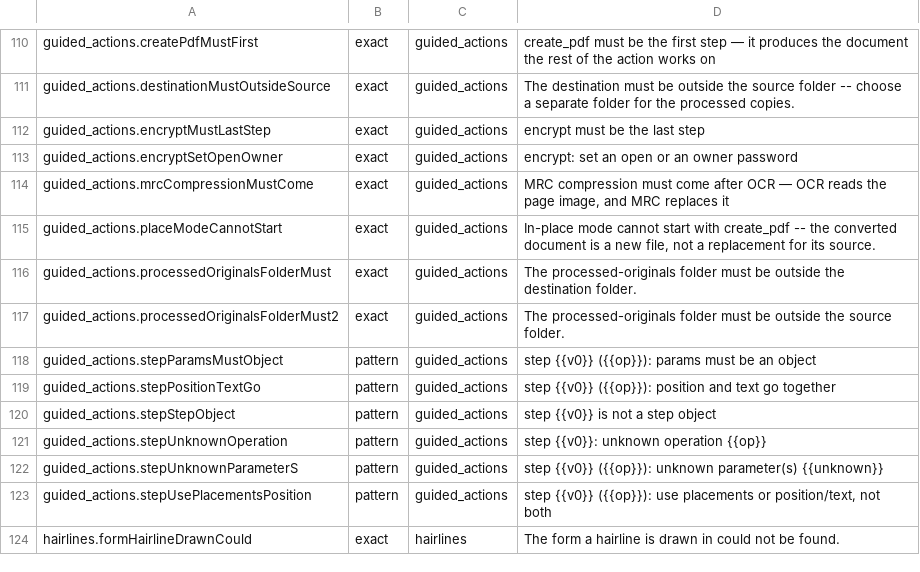
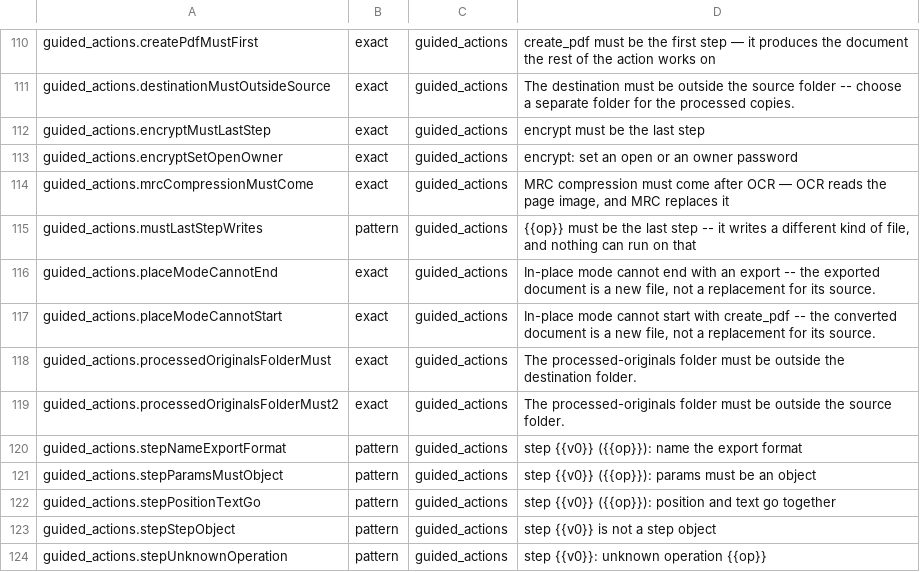
Before and after one commit to jasonulbright/Spectra-PDF, a TSV file: src/renderer/locales/engine-messages.tsv, drawn as a sheet; only a part is shown, gaps mark what is left out; the shorter side is filled out with more unchanged rows; the diff names each change by its address in the sheet, - before the commit and + after, or states it on an @@ line.

```diff
--- a/src/renderer/locales/engine-messages.tsv
+++ b/src/renderer/locales/engine-messages.tsv
+row 115: guided_actions.mustLastStepWrites | pattern | guided_actions | {{op}} must be the last step -- it writes a different kind of file, and nothing can run on that
+row 116: guided_actions.placeModeCannotEnd | exact | guided_actions | In-place mode cannot end with an export -- the exported document is a new file, not a replacement for its source.
+row 120: guided_actions.stepNameExportFormat | pattern | guided_actions | step {{v0}} ({{op}}): name the export format
```
Also changed, not shown: 35 other files.
